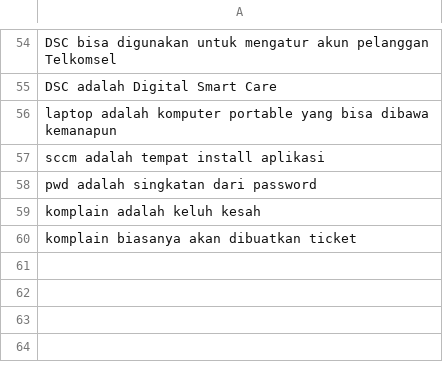
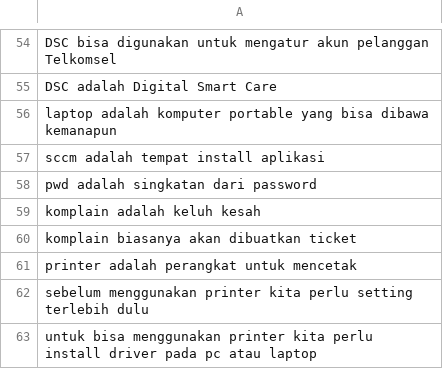
Before and after one commit to juniantowicaksono06/tensorflow-multi-label-classification-example, a CSV file: text.csv, drawn as a sheet; only a part is shown, gaps mark what is left out.

```diff
--- a/text.csv
+++ b/text.csv
@@ -60 +60,4 @@ komplain adalah keluh kesah
 komplain biasanya akan dibuatkan ticket
+printer adalah perangkat untuk mencetak
+sebelum menggunakan printer kita perlu setting terlebih dulu
+untuk bisa menggunakan printer kita perlu install driver pada pc atau laptop
```
Also changed, not shown: datasets/all_labels.csv, datasets/data_test.csv, 15 other files.
